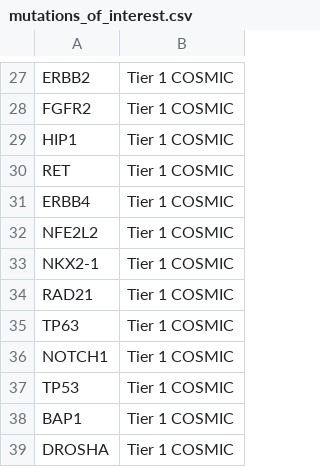
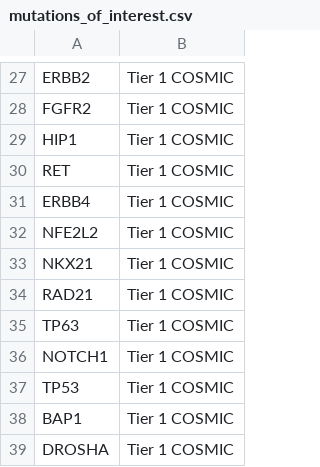
Before and after one commit to czbiohub-sf/scell_lung_adenocarcinoma, a CSV file: gene_lists/mutations_of_interest.csv, drawn as a sheet; only a part is shown, gaps mark what is left out.

Commit message:
change to NI09

```diff
--- a/gene_lists/mutations_of_interest.csv
+++ b/gene_lists/mutations_of_interest.csv
@@ -32,3 +32,3 @@ ERBB4,Tier 1 COSMIC
 NFE2L2,Tier 1 COSMIC
-NKX2-1,Tier 1 COSMIC
+NKX21,Tier 1 COSMIC
 RAD21,Tier 1 COSMIC
```
